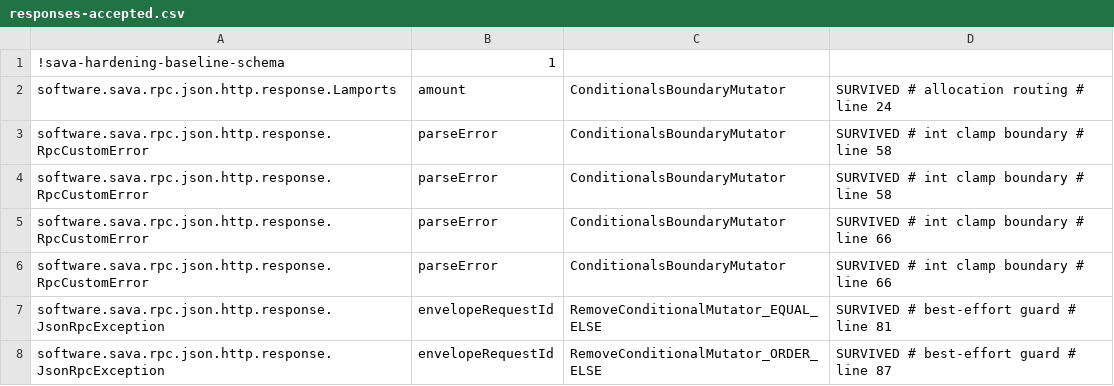
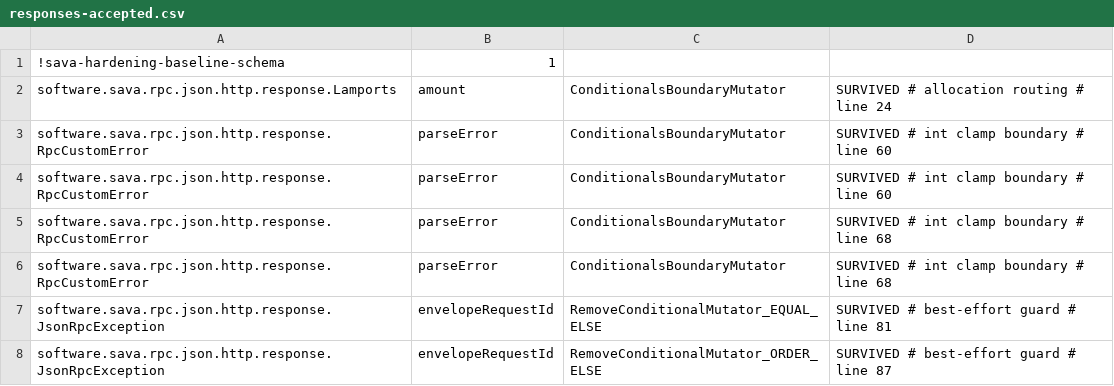
Before and after one commit to sava-software/sava, a CSV file: sava-rpc/config/pitest/responses-accepted.csv, drawn as a sheet.

Commit message:
feat(rpc)!: support Agave 4.4 RPC options and subscription slices
getSignatureStatuses and getSigStatusList take a commitment and a minimum context slot,
getTransaction a minimum context slot, getLeaderSchedule can key its map by vote account, and
account, program and keyed program subscriptions take a data slice. Agave 4.4 serves all of
them; a 4.3 node ignores the new options and answers as before. The new -32022 error from an
identity-filtered leader schedule is typed as RpcCustomError.LeaderScheduleIdentityNotFound.

BREAKING CHANGE: RpcCustomError gains the permitted subtype LeaderScheduleIdentityNotFound for
code -32022, which earlier releases parsed as Unknown. An exhaustive switch over RpcCustomError
with no default no longer compiles, and one compiled against an earlier release throws
MatchException when an Agave 4.4 node returns that code. Add a case for
LeaderScheduleIdentityNotFound, or a default.

```diff
--- a/sava-rpc/config/pitest/responses-accepted.csv
+++ b/sava-rpc/config/pitest/responses-accepted.csv
@@ -2,6 +2,6 @@
 software.sava.rpc.json.http.response.Lamports,amount,ConditionalsBoundaryMutator,SURVIVED # allocation routing # line 24
-software.sava.rpc.json.http.response.RpcCustomError,parseError,ConditionalsBoundaryMutator,SURVIVED # int clamp boundary # line 58
-software.sava.rpc.json.http.response.RpcCustomError,parseError,ConditionalsBoundaryMutator,SURVIVED # int clamp boundary # line 58
-software.sava.rpc.json.http.response.RpcCustomError,parseError,ConditionalsBoundaryMutator,SURVIVED # int clamp boundary # line 66
-software.sava.rpc.json.http.response.RpcCustomError,parseError,ConditionalsBoundaryMutator,SURVIVED # int clamp boundary # line 66
+software.sava.rpc.json.http.response.RpcCustomError,parseError,ConditionalsBoundaryMutator,SURVIVED # int clamp boundary # line 60
+software.sava.rpc.json.http.response.RpcCustomError,parseError,ConditionalsBoundaryMutator,SURVIVED # int clamp boundary # line 60
+software.sava.rpc.json.http.response.RpcCustomError,parseError,ConditionalsBoundaryMutator,SURVIVED # int clamp boundary # line 68
+software.sava.rpc.json.http.response.RpcCustomError,parseError,ConditionalsBoundaryMutator,SURVIVED # int clamp boundary # line 68
 software.sava.rpc.json.http.response.JsonRpcException,envelopeRequestId,RemoveConditionalMutator_EQUAL_ELSE,SURVIVED # best-effort guard # line 81
```
Also changed, not shown: 10 other files.
